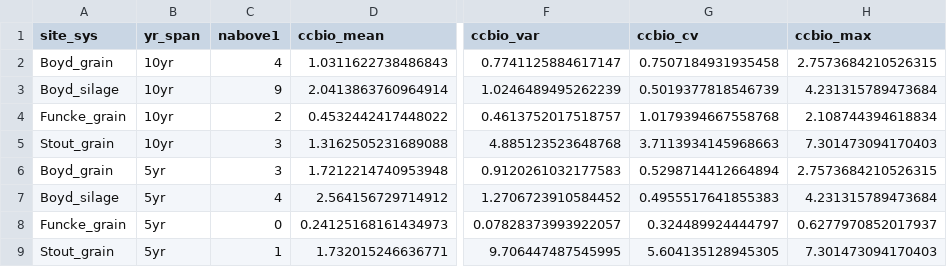
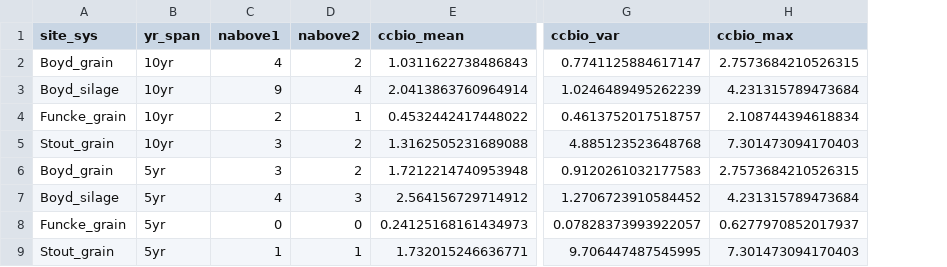
Before and after one commit to vanichols/ghproj_pfiweeds, a CSV file: 01_stats-ccbio/sc_ccbio-metrics.csv, drawn as a sheet; only a part is shown, gaps mark what is left out; removed rows and columns are numbered as before the commit, all else as after; the diff names each change by its address in the sheet, - before the commit and + after, or states it on an @@ line.

```diff
--- a/01_stats-ccbio/sc_ccbio-metrics.csv
+++ b/01_stats-ccbio/sc_ccbio-metrics.csv
+column D (nabove2), rows 2-9: 2 | 4 | 1 | 2 | 2 | 3 | 0 | 1
-column G (ccbio_cv), rows 2-9: 0.7507184931935458 | 0.5019377818546739 | 1.0179394667558768 | 3.7113934145968663 | 0.5298714412664894 | 0.4955517641855383 | 0.324489924444797 | 5.604135128945305
```
Also changed, not shown: 01_stats-ccbio/sc_ccbio-metrics-effects.csv, 01_stats-ccbio/sc_ccbio-spear-cors.csv, 11 other files.
